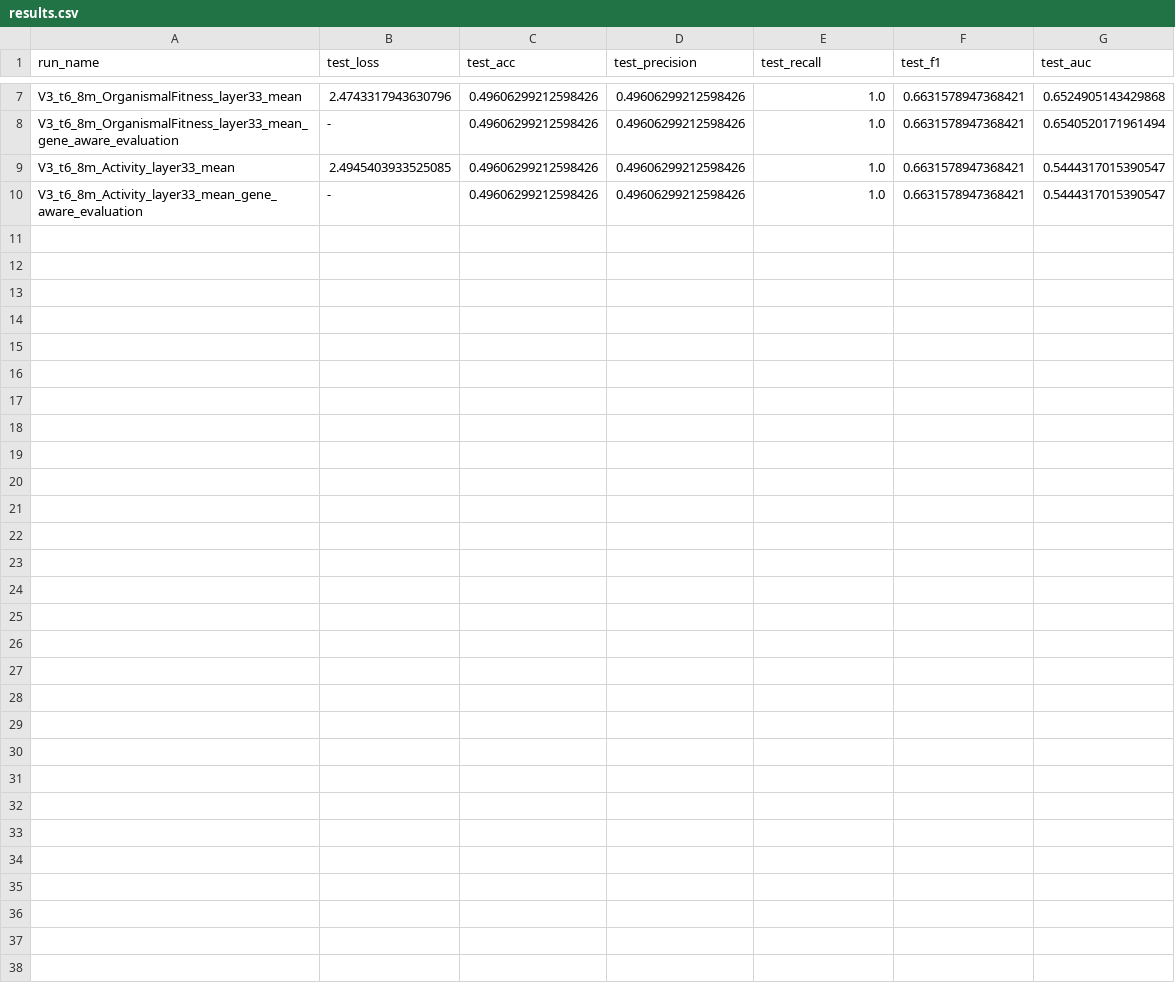
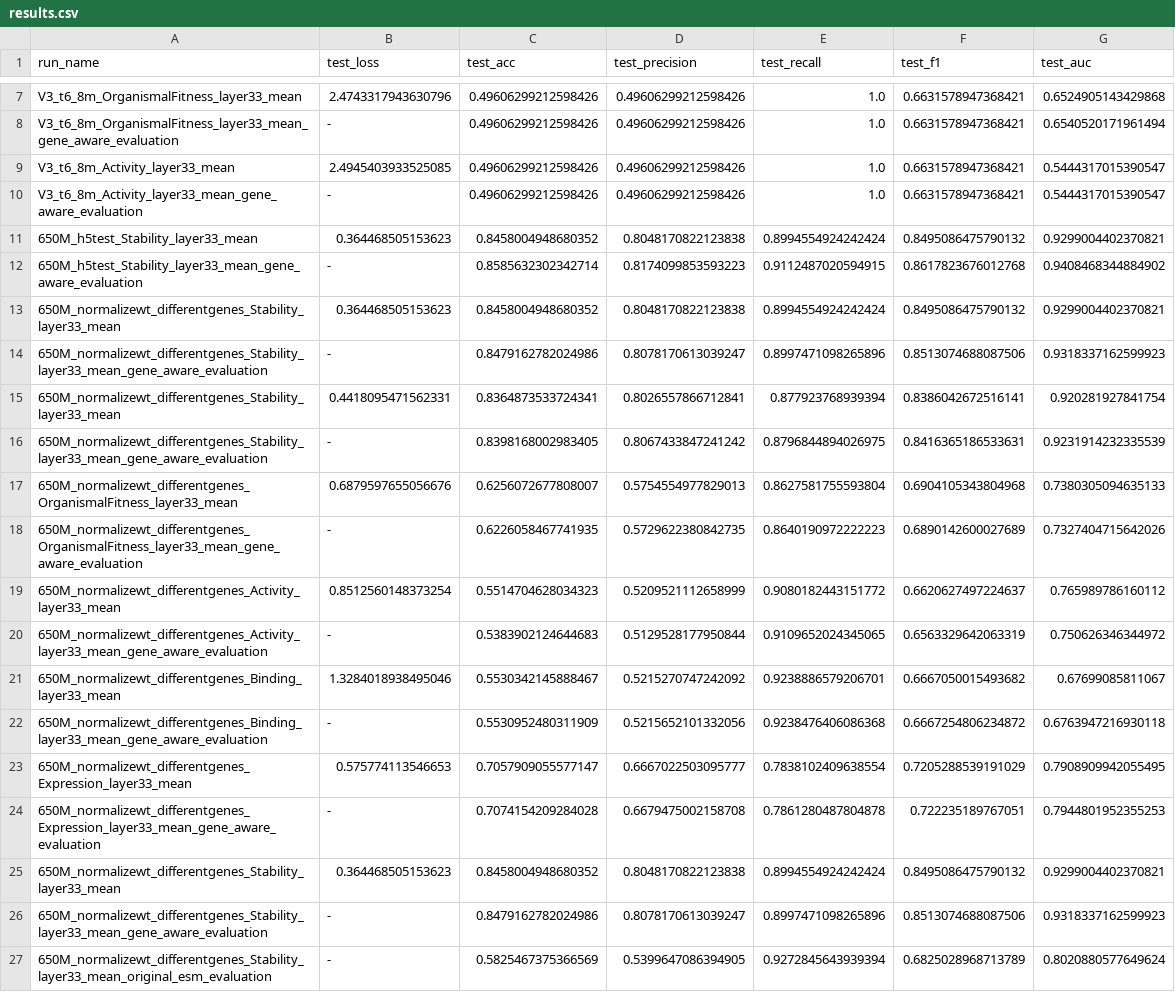
Before and after one commit to jaaxk/dms_contrastive, a CSV file: results/results.csv, drawn as a sheet; only a part is shown, gaps mark what is left out.

Commit message:
Added evaluation of original ESM embeddings baseline (confirmed works with stability, giving ~0.8 AUC)

```diff
--- a/results/results.csv
+++ b/results/results.csv
@@ -10 +10,18 @@ V3_t6_8m_Activity_layer33_mean,2.4945403933525085,0.49606299212598426,0.49606299
 V3_t6_8m_Activity_layer33_mean_gene_aware_evaluation,-,0.49606299212598426,0.49606299212598426,1.0,0.6631578947368421,0.5444317015390547
+650M_h5test_Stability_layer33_mean,0.364468505153623,0.8458004948680352,0.8048170822123838,0.8994554924242424,0.8495086475790132,0.9299004402370821
+650M_h5test_Stability_layer33_mean_gene_aware_evaluation,-,0.8585632302342714,0.8174099853593223,0.9112487020594915,0.8617823676012768,0.9408468344884902
+650M_normalizewt_differentgenes_Stability_layer33_mean,0.364468505153623,0.8458004948680352,0.8048170822123838,0.8994554924242424,0.8495086475790132,0.9299004402370821
+650M_normalizewt_differentgenes_Stability_layer33_mean_gene_aware_evaluation,-,0.8479162782024986,0.8078170613039247,0.8997471098265896,0.8513074688087506,0.9318337162599923
+650M_normalizewt_differentgenes_Stability_layer33_mean,0.4418095471562331,0.8364873533724341,0.8026557866712841,0.877923768939394,0.8386042672516141,0.920281927841754
+650M_normalizewt_differentgenes_Stability_layer33_mean_gene_aware_evaluation,-,0.8398168002983405,0.8067433847241242,0.8796844894026975,0.8416365186533631,0.9231914232335539
+650M_normalizewt_differentgenes_OrganismalFitness_layer33_mean,0.6879597655056676,0.6256072677808007,0.5754554977829013,0.8627581755593804,0.6904105343804968,0.7380305094635133
+650M_normalizewt_differentgenes_OrganismalFitness_layer33_mean_gene_aware_evaluation,-,0.6226058467741935,0.5729622380842735,0.8640190972222223,0.6890142600027689,0.7327404715642026
+650M_normalizewt_differentgenes_Activity_layer33_mean,0.8512560148373254,0.5514704628034323,0.5209521112658999,0.9080182443151772,0.6620627497224637,0.765989786160112
+650M_normalizewt_differentgenes_Activity_layer33_mean_gene_aware_evaluation,-,0.5383902124644683,0.5129528177950844,0.9109652024345065,0.6563329642063319,0.750626346344972
+650M_normalizewt_differentgenes_Binding_layer33_mean,1.3284018938495046,0.5530342145888467,0.5215270747242092,0.9238886579206701,0.6667050015493682,0.67699085811067
+650M_normalizewt_differentgenes_Binding_layer33_mean_gene_aware_evaluation,-,0.5530952480311909,0.5215652101332056,0.9238476406086368,0.6667254806234872,0.6763947216930118
+650M_normalizewt_differentgenes_Expression_layer33_mean,0.575774113546653,0.7057909055577147,0.6667022503095777,0.7838102409638554,0.7205288539191029,0.7908909942055495
+650M_normalizewt_differentgenes_Expression_layer33_mean_gene_aware_evaluation,-,0.7074154209284028,0.6679475002158708,0.7861280487804878,0.722235189767051,0.7944801952355253
+650M_normalizewt_differentgenes_Stability_layer33_mean,0.364468505153623,0.8458004948680352,0.8048170822123838,0.8994554924242424,0.8495086475790132,0.9299004402370821
+650M_normalizewt_differentgenes_Stability_layer33_mean_gene_aware_evaluation,-,0.8479162782024986,0.8078170613039247,0.8997471098265896,0.8513074688087506,0.9318337162599923
+650M_normalizewt_differentgenes_Stability_layer33_mean_original_esm_evaluation,-,0.5825467375366569,0.5399647086394905,0.9272845643939394,0.6825028968713789,0.8020880577649624
```
Also changed, not shown: 2 other files.
